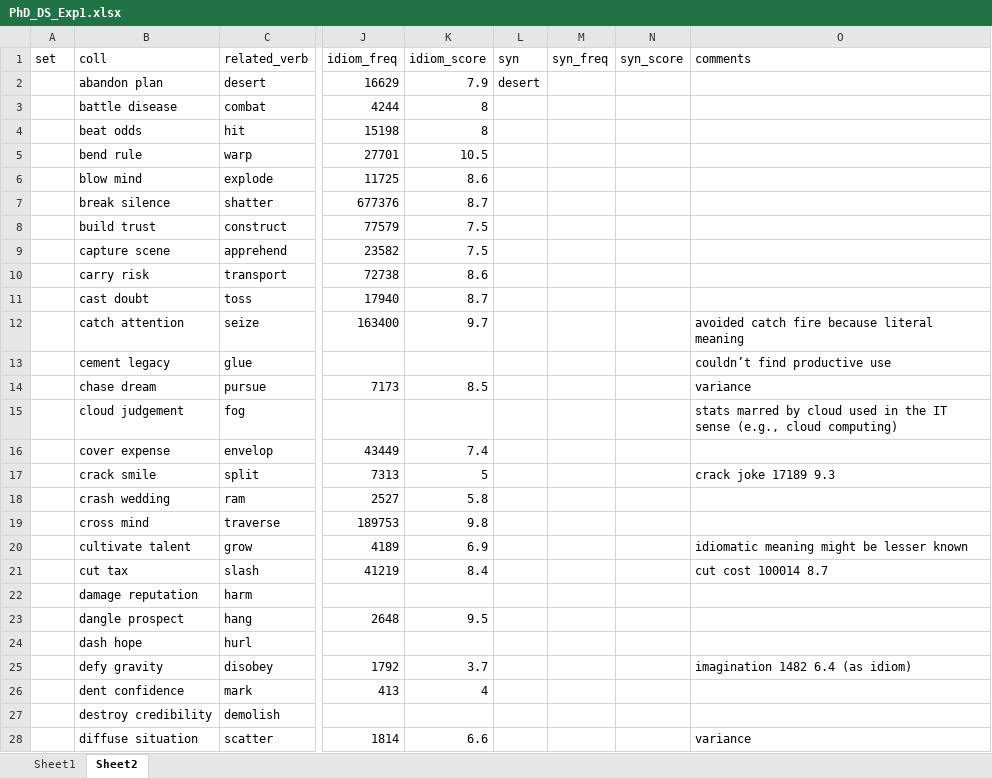
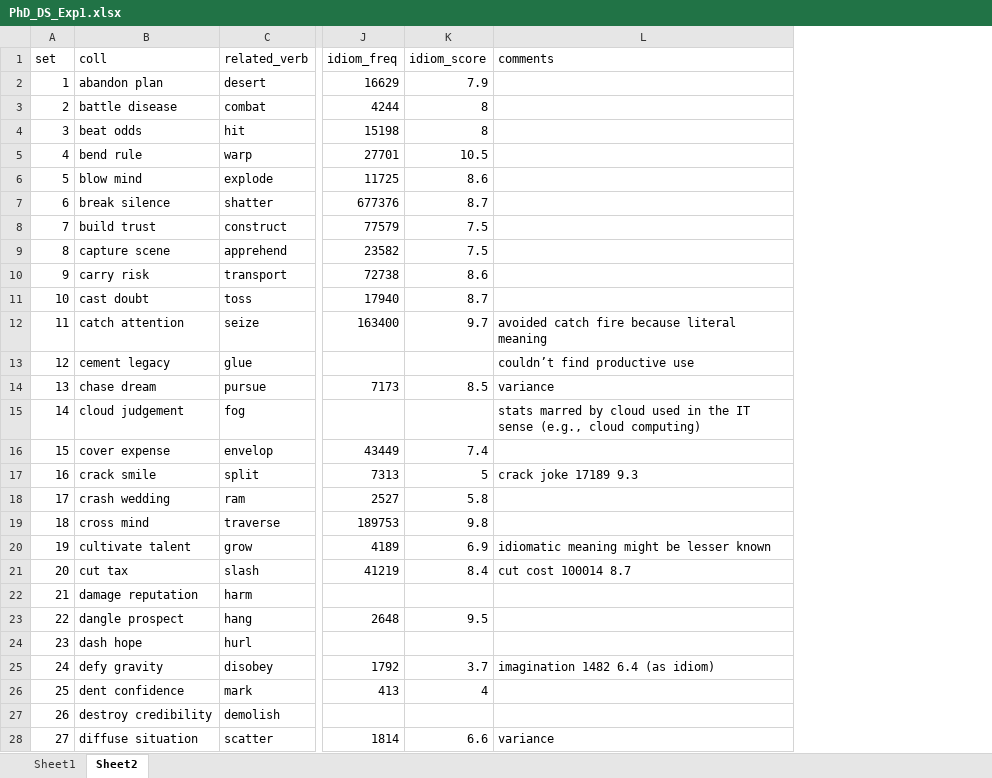
Before and after one commit to psydelle/minerva2, an Excel workbook: data/PhD_DS_Exp1.xlsx, sheet Sheet2, drawn as a sheet; only a part is shown, gaps mark what is left out; values as stored, in another font and other column widths than the file's, no borders; the diff covers the shown part only; the diff names each change by its address in the sheet, - before the commit and + after, or states it on an @@ line.

Commit message:
added csv to data folder

```diff
--- a/data/PhD_DS_Exp1.xlsx (sheet Sheet2)
+++ b/data/PhD_DS_Exp1.xlsx (sheet Sheet2)
-column L (syn), row 2: desert
-column M (syn_freq), empty
-column N (syn_score), empty
-A2 (set): (empty)
+A2 (set): 1
-A3 (set): (empty)
+A3 (set): 2
-A4 (set): (empty)
+A4 (set): 3
-A5 (set): (empty)
+A5 (set): 4
-A6 (set): (empty)
+A6 (set): 5
-A7 (set): (empty)
+A7 (set): 6
-A8 (set): (empty)
+A8 (set): 7
-A9 (set): (empty)
+A9 (set): 8
-A10 (set): (empty)
+A10 (set): 9
-A11 (set): (empty)
+A11 (set): 10
-A12 (set): (empty)
+A12 (set): 11
-A13 (set): (empty)
+A13 (set): 12
-A14 (set): (empty)
+A14 (set): 13
-A15 (set): (empty)
+A15 (set): 14
-A16 (set): (empty)
+A16 (set): 15
-A17 (set): (empty)
+A17 (set): 16
-A18 (set): (empty)
+A18 (set): 17
-A19 (set): (empty)
+A19 (set): 18
-A20 (set): (empty)
+A20 (set): 19
-A21 (set): (empty)
+A21 (set): 20
-A22 (set): (empty)
+A22 (set): 21
-A23 (set): (empty)
+A23 (set): 22
-A24 (set): (empty)
+A24 (set): 23
-A25 (set): (empty)
+A25 (set): 24
-A26 (set): (empty)
+A26 (set): 25
-A27 (set): (empty)
+A27 (set): 26
-A28 (set): (empty)
+A28 (set): 27
```
Also changed, not shown: 90 edited cells elsewhere in this sheet, 1 other file.
